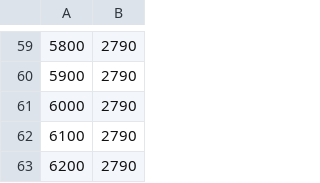
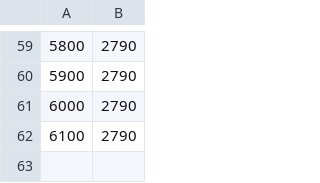
Before and after one commit to ryoto1993/KC111_IES_simulator, a CSV file: IES/ies_sensor.csv, drawn as a sheet; only a part is shown, gaps mark what is left out.

```diff
--- a/IES/ies_sensor.csv
+++ b/IES/ies_sensor.csv
@@ -62,2 +62 @@
 6100,2790
-6200,2790
```
Also changed, not shown: 1 other file.
